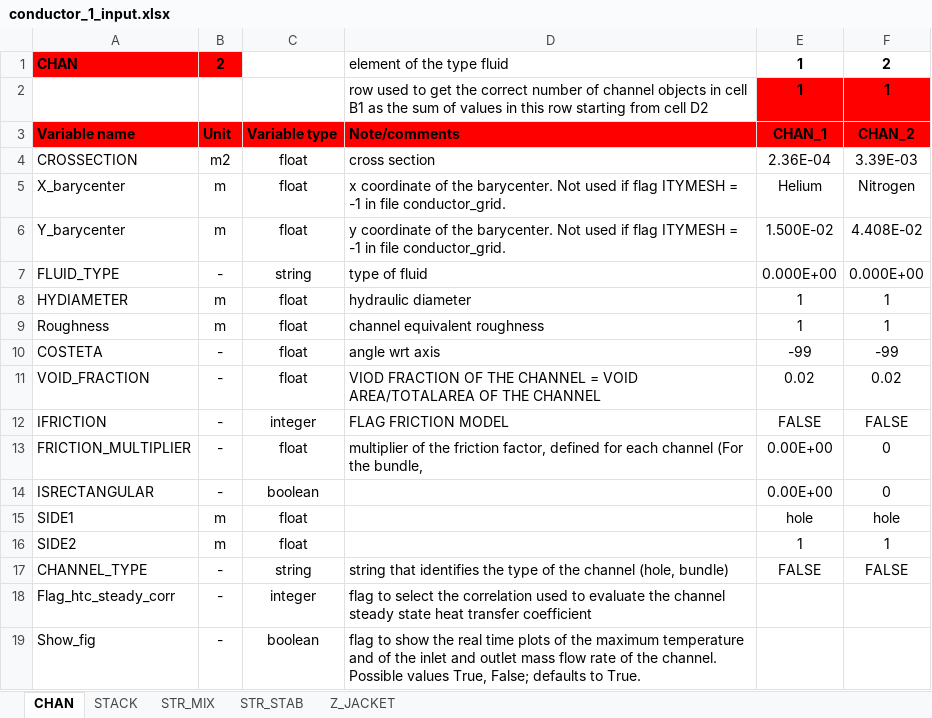
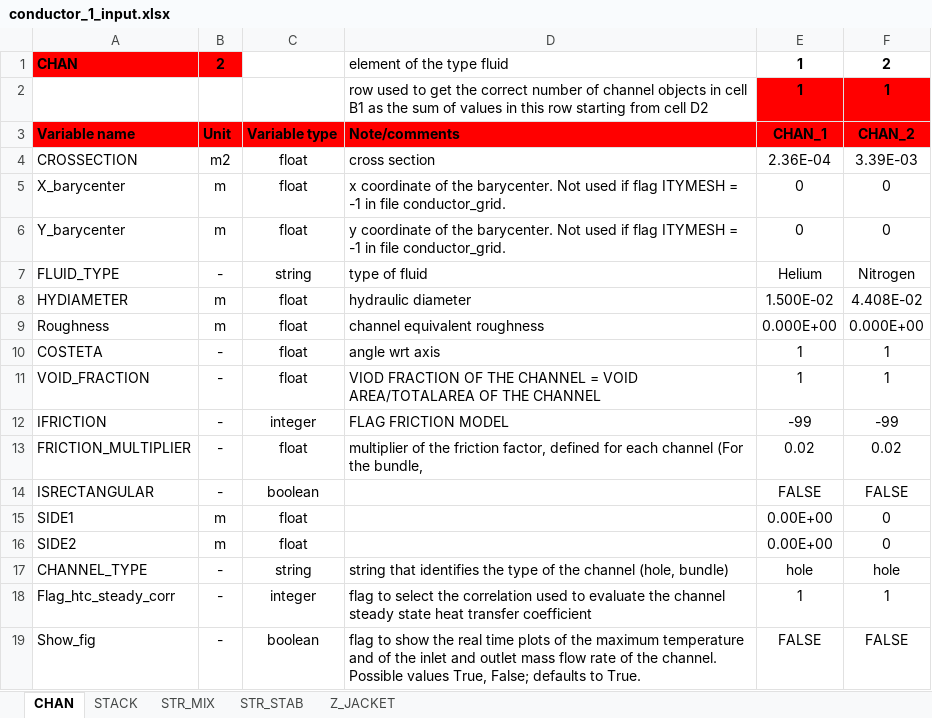
Before and after one commit to MAHTEP/OPENSC2, an Excel workbook: TDD_examples/CASE_3_HTS_HVDC/conductor_1_input.xlsx, sheet CHAN, drawn as a sheet; values as stored, in another font and other column widths than the file's, no borders; the diff names each change by its address in the sheet, - before the commit and + after, or states it on an @@ line.

Commit message:
fix: KeyError in method conductor_components_instance
KeyError: 0

modified:   ../TDD_examples/CASE_3_HTS_HVDC/conductor_1_input.xlsx

```diff
--- a/TDD_examples/CASE_3_HTS_HVDC/conductor_1_input.xlsx (sheet CHAN)
+++ b/TDD_examples/CASE_3_HTS_HVDC/conductor_1_input.xlsx (sheet CHAN)
-E5: Helium
+E5: 0
-F5: Nitrogen
+F5: 0
-E6: 1.500E-02
+E6: 0
-F6: 4.408E-02
+F6: 0
-E7: 0.000E+00
+E7: Helium
-F7: 0.000E+00
+F7: Nitrogen
-E8: 1
+E8: 1.500E-02
-F8: 1
+F8: 4.408E-02
-E9: 1
+E9: 0.000E+00
-F9: 1
+F9: 0.000E+00
-E10: -99
+E10: 1
-F10: -99
+F10: 1
-E11: 0.02
+E11: 1
-F11: 0.02
+F11: 1
-E12: FALSE
+E12: -99
-F12: FALSE
+F12: -99
-E13: 0.00E+00
+E13: 0.02
-F13: 0
+F13: 0.02
-E14: 0.00E+00
+E14: FALSE
-F14: 0
+F14: FALSE
-E15: hole
+E15: 0.00E+00
-F15: hole
+F15: 0
-E16: 1
+E16: 0.00E+00
-F16: 1
+F16: 0
-E17: FALSE
+E17: hole
-F17: FALSE
+F17: hole
-E18: (empty)
+E18: 1
-F18: (empty)
+F18: 1
-E19: (empty)
+E19: FALSE
-F19: (empty)
+F19: FALSE
```
